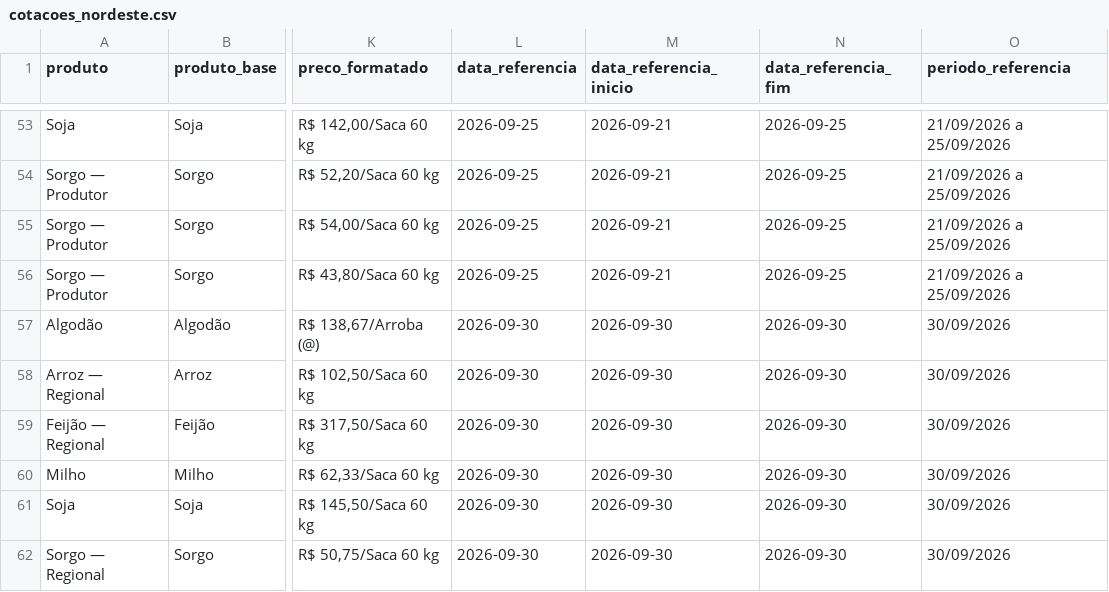
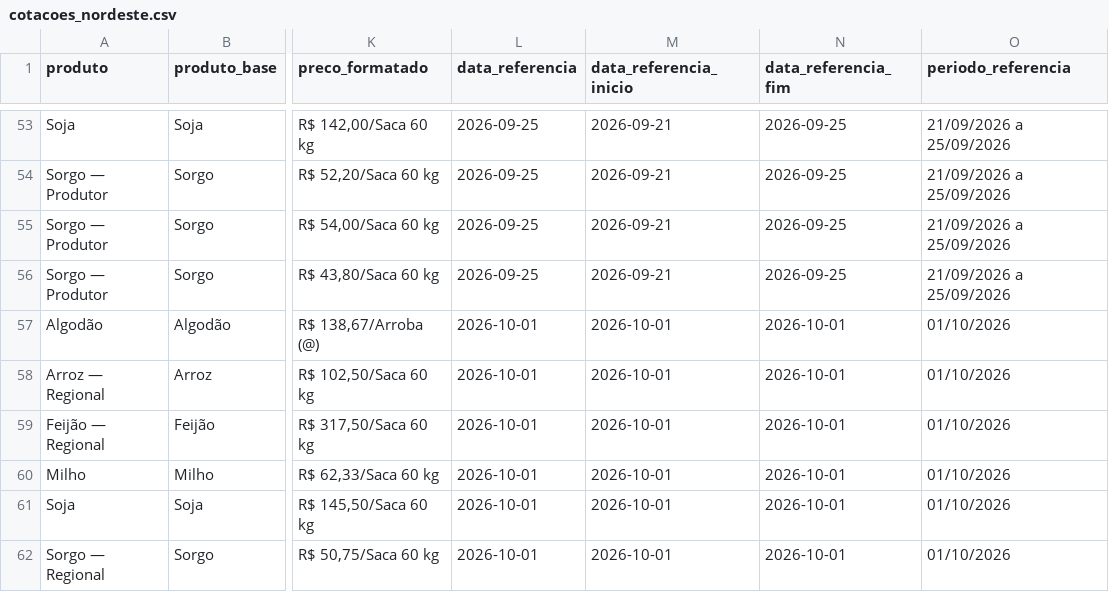
Before and after one commit to idocandido-dotcom/cotacoes, a CSV file: cotacoes/public/cotacoes_nordeste.csv, drawn as a sheet; only a part is shown, gaps mark what is left out; the diff names each change by its address in the sheet, - before the commit and + after, or states it on an @@ line.

```diff
--- a/cotacoes/public/cotacoes_nordeste.csv
+++ b/cotacoes/public/cotacoes_nordeste.csv
-L57:L62 (data_referencia): 2026-09-30
+L57:L62 (data_referencia): 2026-10-01
-M57:M62 (data_referencia_inicio): 2026-09-30
+M57:M62 (data_referencia_inicio): 2026-10-01
-N57:N62 (data_referencia_fim): 2026-09-30
+N57:N62 (data_referencia_fim): 2026-10-01
-O57:O62 (periodo_referencia): 30/09/2026
+O57:O62 (periodo_referencia): 01/10/2026
```
Also changed, not shown: 5 other files.
